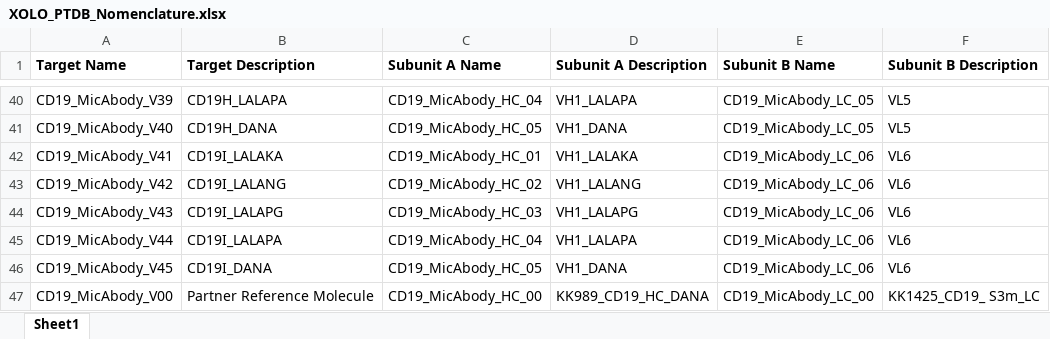
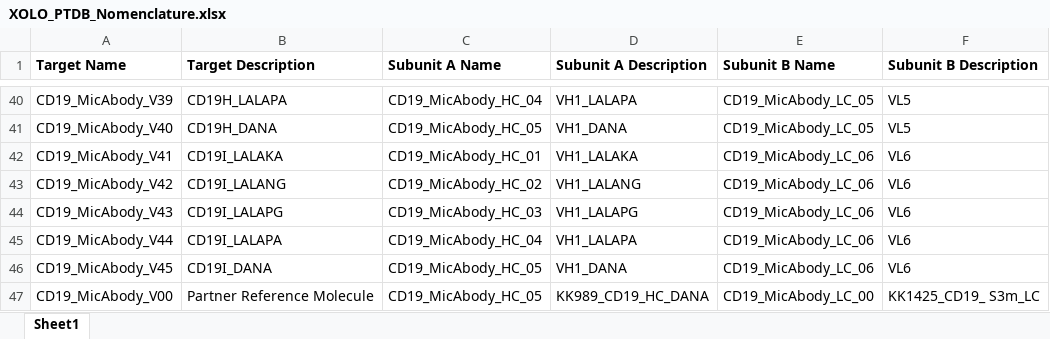
Before and after one commit to AbSciBio/targetuploader, an Excel workbook: assets/XOLO_PTDB_Nomenclature.xlsx, sheet Sheet1, drawn as a sheet; only a part is shown, gaps mark what is left out; values as stored, in another font and other column widths than the file's, no borders; the diff names each change by its address in the sheet, - before the commit and + after, or states it on an @@ line.

```diff
--- a/assets/XOLO_PTDB_Nomenclature.xlsx (sheet Sheet1)
+++ b/assets/XOLO_PTDB_Nomenclature.xlsx (sheet Sheet1)
-C47 (Subunit A Name): CD19_MicAbody_HC_00
+C47 (Subunit A Name): CD19_MicAbody_HC_05
```
Also changed, not shown: 2 other files.
